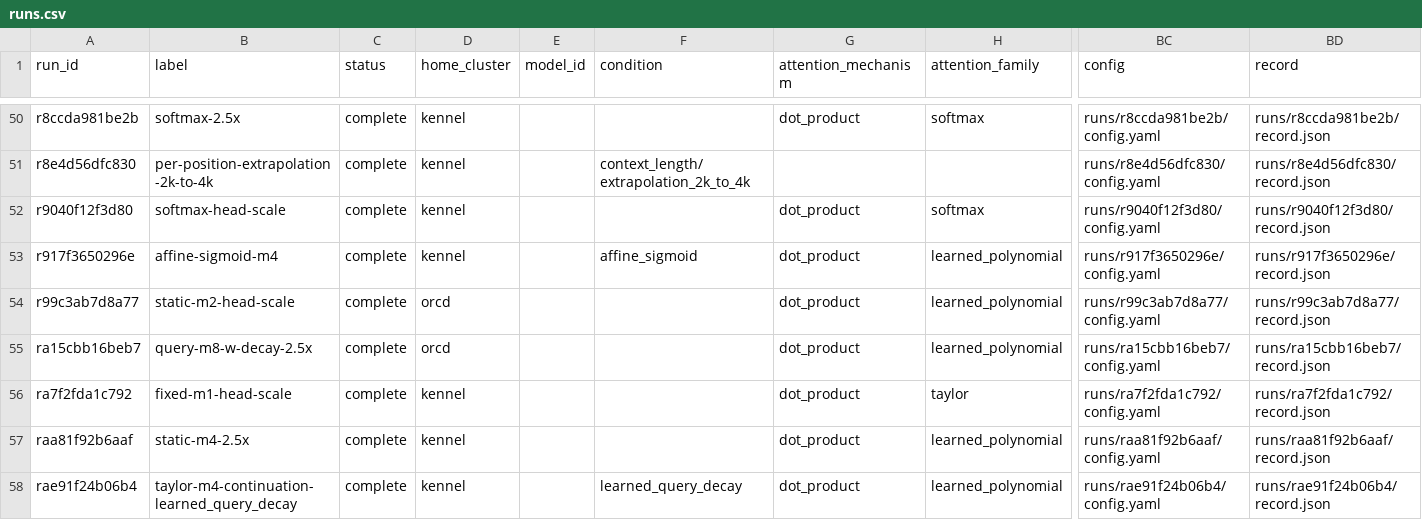
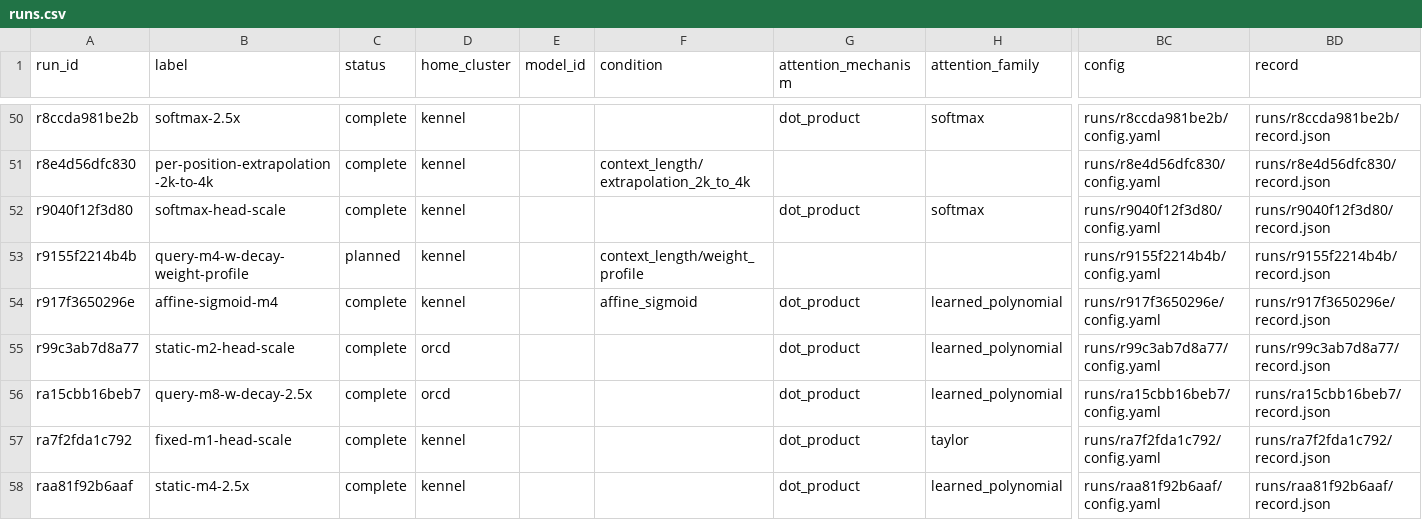
Before and after one commit to rafaelhanashiro/functional-memory, a CSV file: experiments/transformer_pp/runs.csv, drawn as a sheet; only a part is shown, gaps mark what is left out; the shorter side is filled out with more unchanged rows; rows hold the shown columns only; the diff names each change by its address in the sheet, - before the commit and + after, or states it on an @@ line.

```diff
--- a/experiments/transformer_pp/runs.csv
+++ b/experiments/transformer_pp/runs.csv
+row 53: r9155f2214b4b | query-m4-w-decay-weight-profile | planned | kennel |  | context_length/weight_profile |  |  | runs/r9155f2214b4b/config.yaml | runs/r9155f2214b4b/record.json
```
Also changed, not shown: 8 other files.
